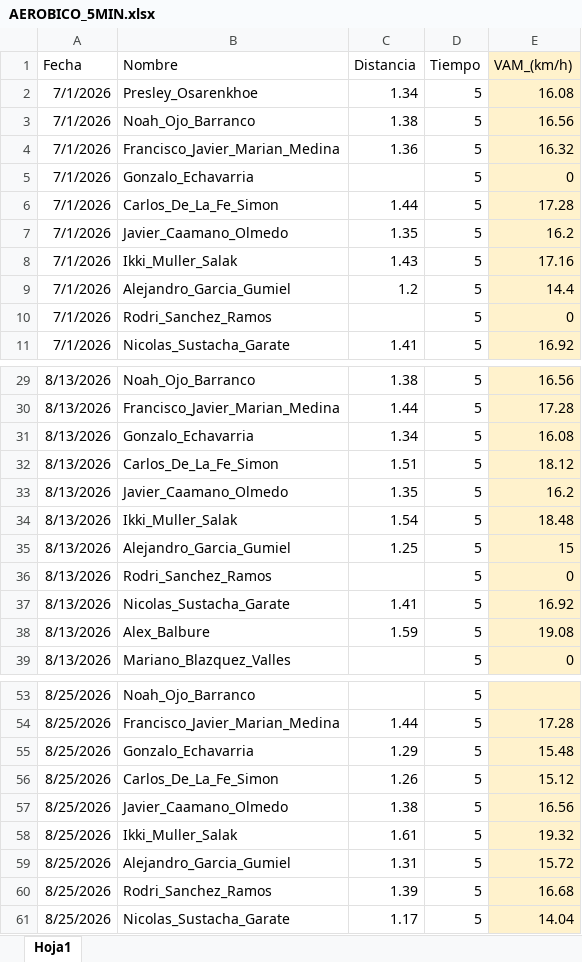
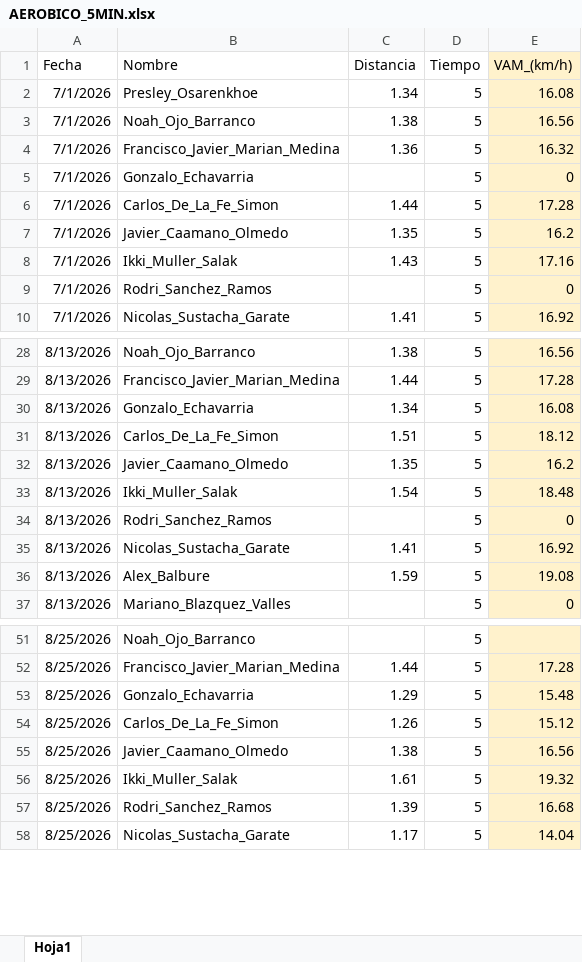
Before and after one commit to guiberand-creator/PF_Adarve_Juvenil_A, an Excel workbook: data/EVALUACIONES/AEROBICO/AEROBICO_5MIN.xlsx, sheet Hoja1, drawn as a sheet; only a part is shown, gaps mark what is left out; values as stored, in another font and other column widths than the file's, no borders; table styles not drawn; the diff names each change by its address in the sheet, - before the commit and + after, or states it on an @@ line.

```diff
--- a/data/EVALUACIONES/AEROBICO/AEROBICO_5MIN.xlsx (sheet Hoja1)
+++ b/data/EVALUACIONES/AEROBICO/AEROBICO_5MIN.xlsx (sheet Hoja1)
-row 9: 7/1/2026 | Alejandro_Garcia_Gumiel | 1.2 | 5 | 14.4
-row 35: 8/13/2026 | Alejandro_Garcia_Gumiel | 1.25 | 5 | 15
-row 59: 8/25/2026 | Alejandro_Garcia_Gumiel | 1.31 | 5 | 15.72
```
Also changed, not shown: data/EVALUACIONES/CAMPO/CAMPO.xlsx, data/EVALUACIONES/FUERZA ANALITICA/DINAMOMETRIA_ANALITICO.xlsx, 4 other files.
